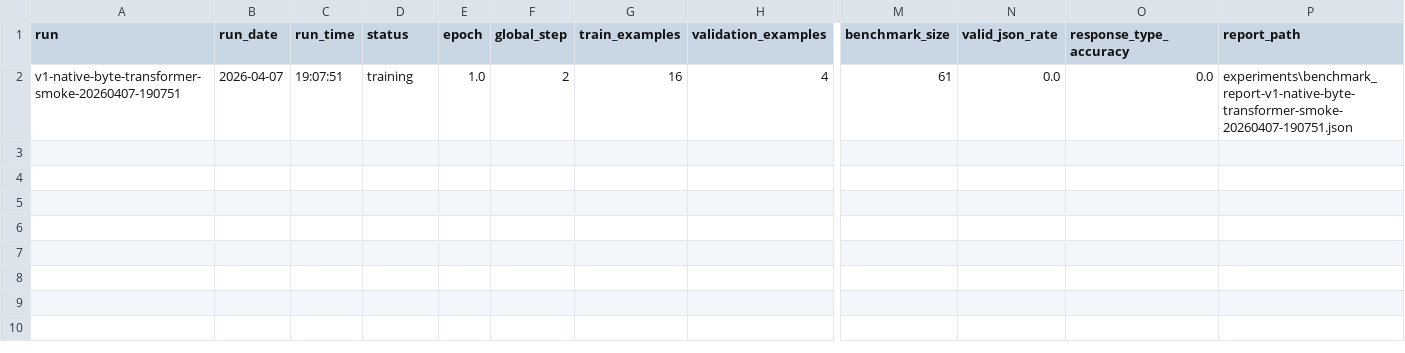
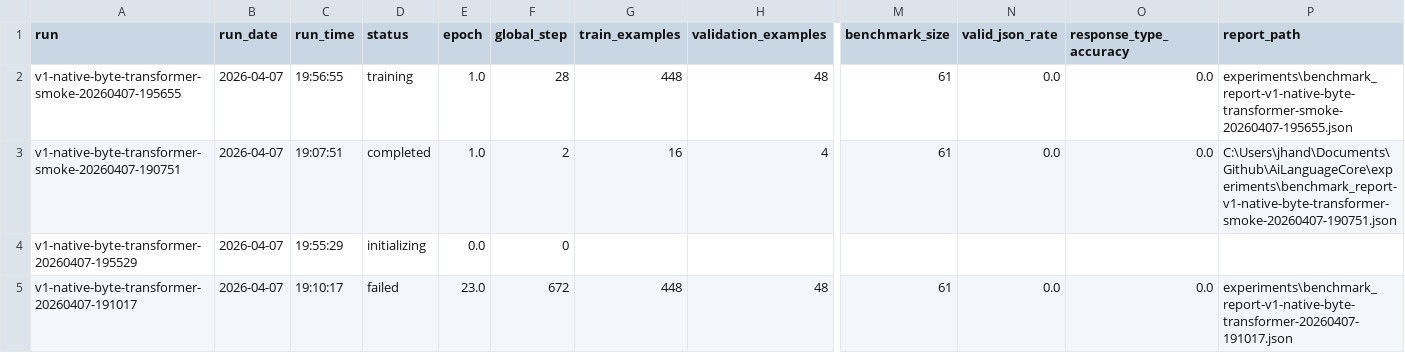
Before and after one commit to TheQuantifier/AiLanguageCore, a CSV file: experiments/training_runs_summary.csv, drawn as a sheet; only a part is shown, gaps mark what is left out; addresses are those after the commit; rows hold the shown columns only; the diff names each change by its address in the sheet, - before the commit and + after, or states it on an @@ line.

```diff
--- a/experiments/training_runs_summary.csv
+++ b/experiments/training_runs_summary.csv
+row 2: v1-native-byte-transformer-smoke-20260407-195655 | 2026-04-07 | 19:56:55 | training | 1.0 | 28 | 448 | 48 | 61 | 0.0 | 0.0 | experiments\benchmark_report-v1-native-byte-transformer-smoke-20260407-195655.json
-D3 (status): training
+D3 (status): completed
-P3 (report_path): experiments\benchmark_report-v1-native-byte-transformer-smoke-20260407-190751.json
+P3 (report_path): C:\Users\jhand\Documents\Github\AiLanguageCore\experiments\benchmark_report-v1-native-byte-transformer-smoke-20260407-190751.json
+row 4: v1-native-byte-transformer-20260407-195529 | 2026-04-07 | 19:55:29 | initializing | 0.0 | 0
+row 5: v1-native-byte-transformer-20260407-191017 | 2026-04-07 | 19:10:17 | failed | 23.0 | 672 | 448 | 48 | 61 | 0.0 | 0.0 | experiments\benchmark_report-v1-native-byte-transformer-20260407-191017.json
```
Also changed, not shown: 3 other files.
